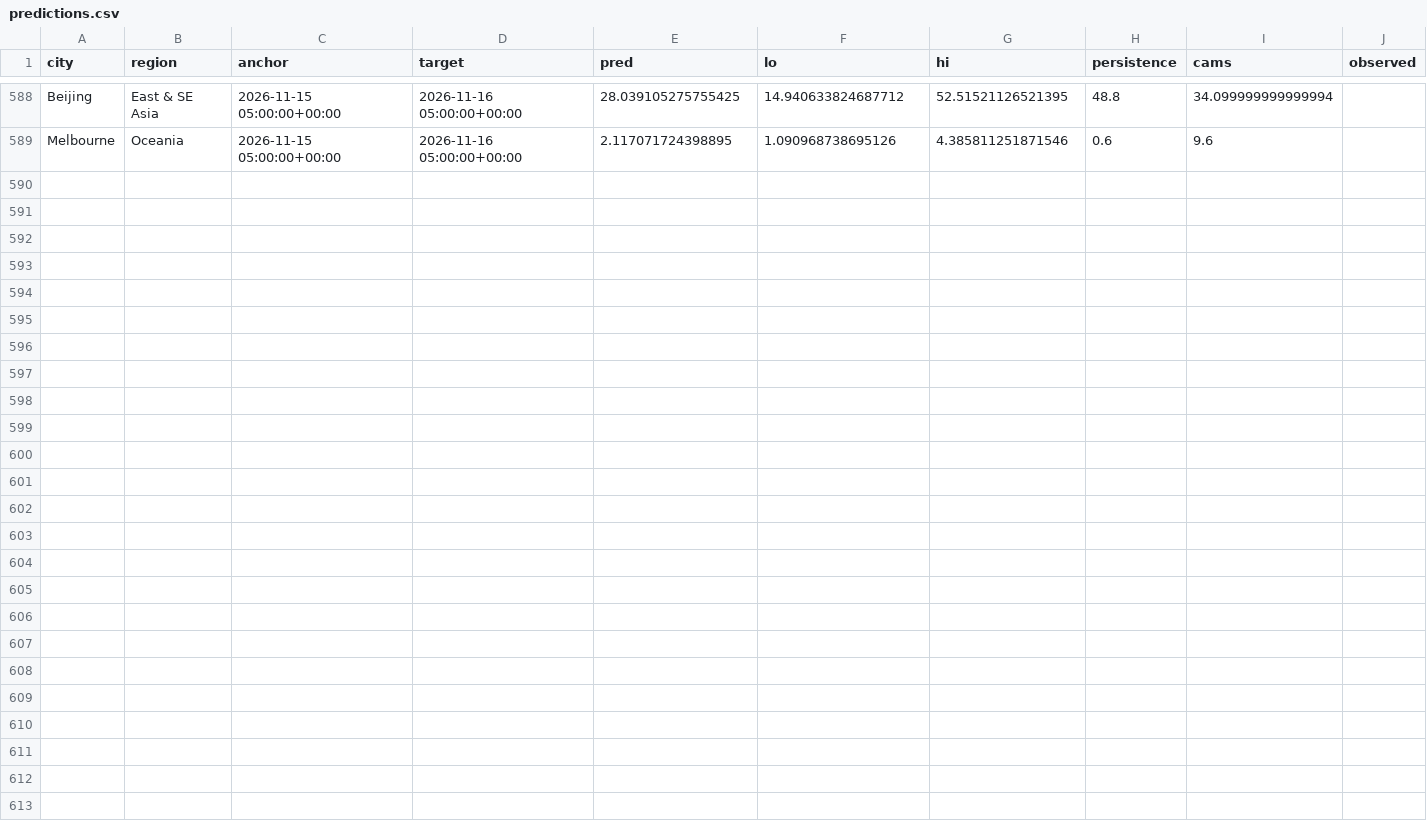
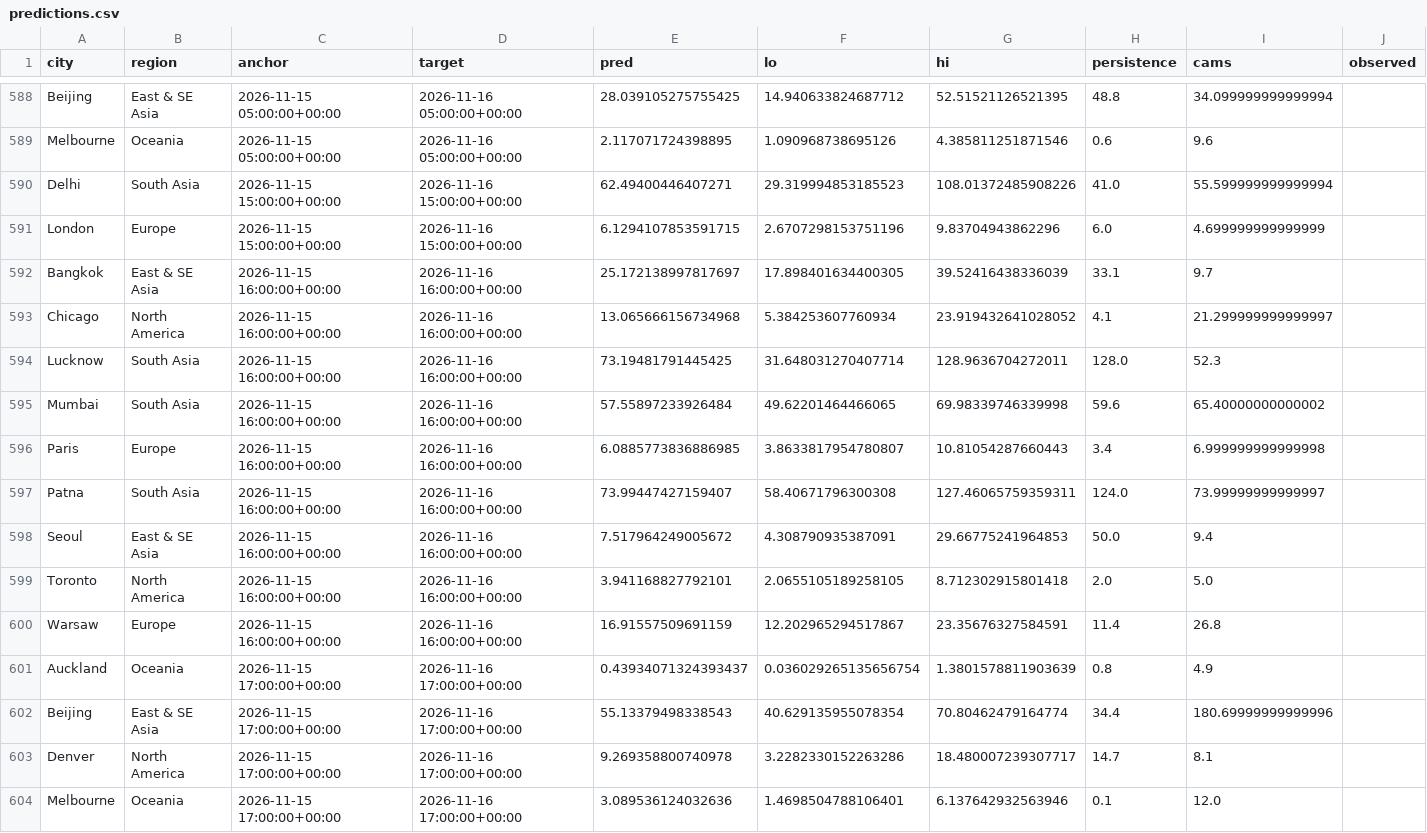
Before and after one commit to akhtarayan57/weather-radar-ai, a CSV file: data/live/predictions.csv, drawn as a sheet; only a part is shown, gaps mark what is left out; the diff covers the shown part only.

Commit message:
live predictions

```diff
--- a/data/live/predictions.csv
+++ b/data/live/predictions.csv
@@ -589 +589,16 @@ Beijing,East & SE Asia,2026-11-15 05:00:00+00:00,2026-11-16 05:00:00+00:00,28.03
 Melbourne,Oceania,2026-11-15 05:00:00+00:00,2026-11-16 05:00:00+00:00,2.117071724398895,1.090968738695126,4.385811251871546,0.6,9.6,
+Delhi,South Asia,2026-11-15 15:00:00+00:00,2026-11-16 15:00:00+00:00,62.49400446407271,29.319994853185523,108.01372485908226,41.0,55.599999999999994,
+London,Europe,2026-11-15 15:00:00+00:00,2026-11-16 15:00:00+00:00,6.1294107853591715,2.6707298153751196,9.83704943862296,6.0,4.699999999999999,
+Bangkok,East & SE Asia,2026-11-15 16:00:00+00:00,2026-11-16 16:00:00+00:00,25.172138997817697,17.898401634400305,39.52416438336039,33.1,9.7,
+Chicago,North America,2026-11-15 16:00:00+00:00,2026-11-16 16:00:00+00:00,13.065666156734968,5.384253607760934,23.919432641028052,4.1,21.299999999999997,
+Lucknow,South Asia,2026-11-15 16:00:00+00:00,2026-11-16 16:00:00+00:00,73.19481791445425,31.648031270407714,128.9636704272011,128.0,52.3,
+Mumbai,South Asia,2026-11-15 16:00:00+00:00,2026-11-16 16:00:00+00:00,57.55897233926484,49.62201464466065,69.98339746339998,59.6,65.40000000000002,
+Paris,Europe,2026-11-15 16:00:00+00:00,2026-11-16 16:00:00+00:00,6.0885773836886985,3.8633817954780807,10.81054287660443,3.4,6.999999999999998,
+Patna,South Asia,2026-11-15 16:00:00+00:00,2026-11-16 16:00:00+00:00,73.99447427159407,58.40671796300308,127.46065759359311,124.0,73.99999999999997,
+Seoul,East & SE Asia,2026-11-15 16:00:00+00:00,2026-11-16 16:00:00+00:00,7.517964249005672,4.308790935387091,29.66775241964853,50.0,9.4,
+Toronto,North America,2026-11-15 16:00:00+00:00,2026-11-16 16:00:00+00:00,3.941168827792101,2.0655105189258105,8.712302915801418,2.0,5.0,
+Warsaw,Europe,2026-11-15 16:00:00+00:00,2026-11-16 16:00:00+00:00,16.91557509691159,12.202965294517867,23.35676327584591,11.4,26.8,
+Auckland,Oceania,2026-11-15 17:00:00+00:00,2026-11-16 17:00:00+00:00,0.43934071324393437,0.036029265135656754,1.3801578811903639,0.8,4.9,
+Beijing,East & SE Asia,2026-11-15 17:00:00+00:00,2026-11-16 17:00:00+00:00,55.13379498338543,40.629135955078354,70.80462479164774,34.4,180.69999999999996,
+Denver,North America,2026-11-15 17:00:00+00:00,2026-11-16 17:00:00+00:00,9.269358800740978,3.2282330152263286,18.480007239307717,14.7,8.1,
+Melbourne,Oceania,2026-11-15 17:00:00+00:00,2026-11-16 17:00:00+00:00,3.089536124032636,1.4698504788106401,6.137642932563946,0.1,12.0,
```
Also changed, not shown: 16 edited cells elsewhere in this file.
